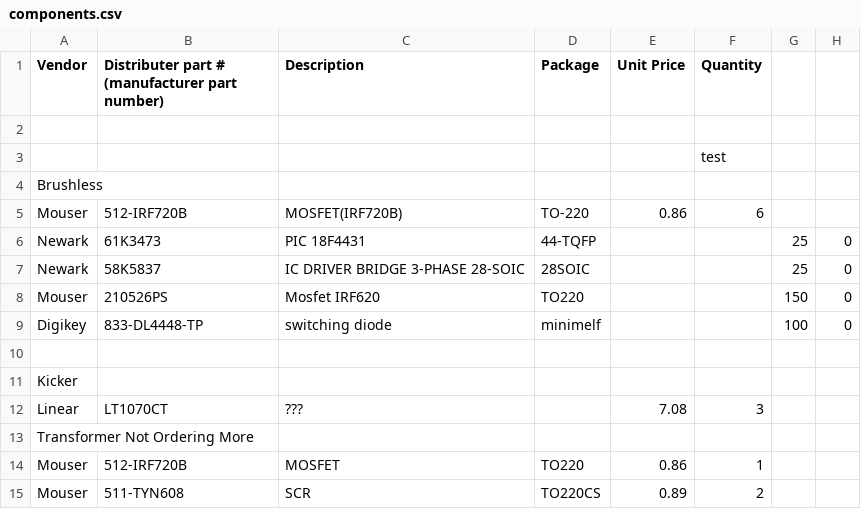
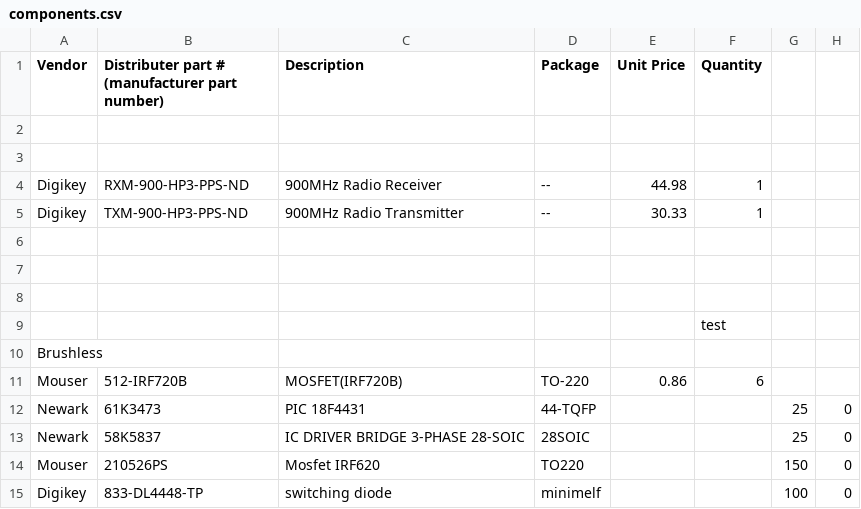
Before and after one commit to rfccambridge/robocup-ee, a CSV file: hardware/components.csv, drawn as a sheet; only a part is shown; the shorter side is filled out with more unchanged rows; the diff names each change by its address in the sheet, - before the commit and + after, or states it on an @@ line.

Commit message:
added radio to motherboard parts

```diff
--- a/hardware/components.csv
+++ b/hardware/components.csv
+row 3: (empty)
+row 4: Digikey | RXM-900-HP3-PPS-ND | 900MHz Radio Receiver | -- | 44.98 | 1
+row 5: Digikey | TXM-900-HP3-PPS-ND | 900MHz Radio Transmitter | -- | 30.33 | 1
+row 6: (empty)
+row 7: (empty)
+row 8: (empty)
```
